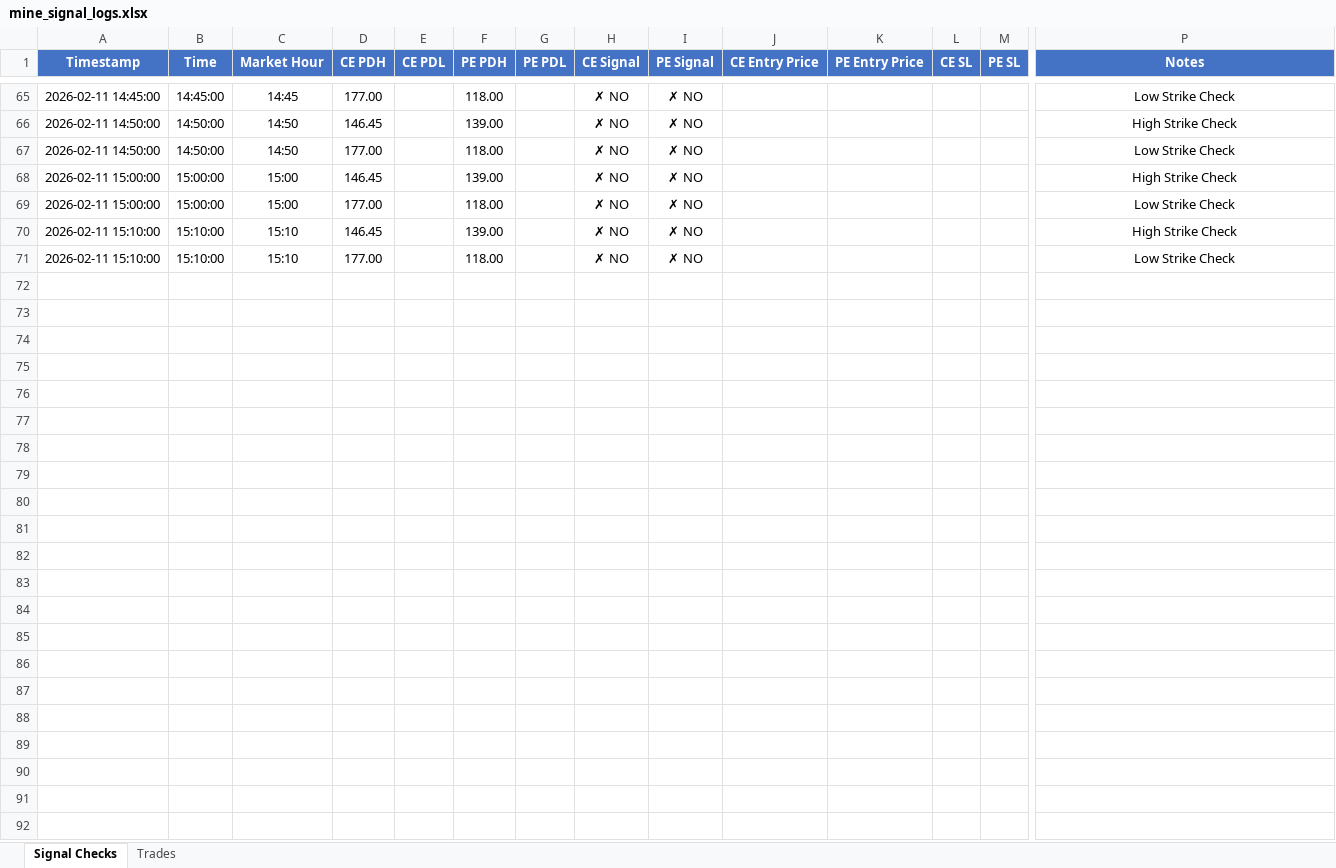
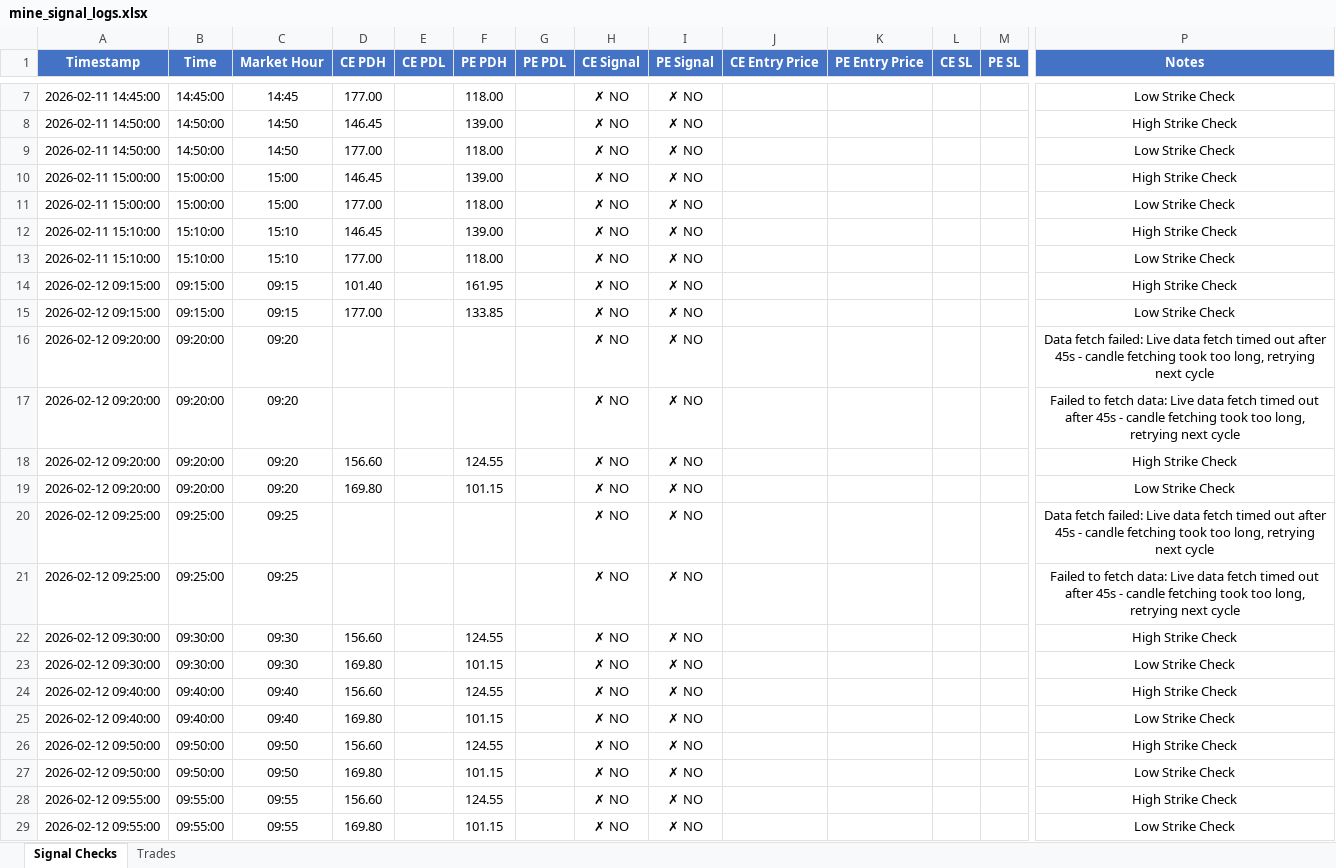
Before and after one commit to kwinkzap-bot/Mine, an Excel workbook: Mine/logs/mine_signal_logs.xlsx, sheet Signal Checks, drawn as a sheet; only a part is shown, gaps mark what is left out; values as stored, in another font and other column widths than the file's, no borders; rows hold the shown columns only; the diff covers the shown part only; the diff names each change by its address in the sheet, - before the commit and + after, or states it on an @@ line.

```diff
--- a/Mine/logs/mine_signal_logs.xlsx (sheet Signal Checks)
+++ b/Mine/logs/mine_signal_logs.xlsx (sheet Signal Checks)
+row 14: 2026-02-12 09:15:00 | 09:15:00 | 09:15 | 101.40 |  | 161.95 |  | ✗ NO | ✗ NO |  |  |  |  | High Strike Check
+row 15: 2026-02-12 09:15:00 | 09:15:00 | 09:15 | 177.00 |  | 133.85 |  | ✗ NO | ✗ NO |  |  |  |  | Low Strike Check
+row 16: 2026-02-12 09:20:00 | 09:20:00 | 09:20 |  |  |  |  | ✗ NO | ✗ NO |  |  |  |  | Data fetch failed: Live data fetch timed out after 45s - candle fetching took too long, retrying next cycle
+row 17: 2026-02-12 09:20:00 | 09:20:00 | 09:20 |  |  |  |  | ✗ NO | ✗ NO |  |  |  |  | Failed to fetch data: Live data fetch timed out after 45s - candle fetching took too long, retrying next cycle
+row 18: 2026-02-12 09:20:00 | 09:20:00 | 09:20 | 156.60 |  | 124.55 |  | ✗ NO | ✗ NO |  |  |  |  | High Strike Check
+row 19: 2026-02-12 09:20:00 | 09:20:00 | 09:20 | 169.80 |  | 101.15 |  | ✗ NO | ✗ NO |  |  |  |  | Low Strike Check
+row 20: 2026-02-12 09:25:00 | 09:25:00 | 09:25 |  |  |  |  | ✗ NO | ✗ NO |  |  |  |  | Data fetch failed: Live data fetch timed out after 45s - candle fetching took too long, retrying next cycle
+row 21: 2026-02-12 09:25:00 | 09:25:00 | 09:25 |  |  |  |  | ✗ NO | ✗ NO |  |  |  |  | Failed to fetch data: Live data fetch timed out after 45s - candle fetching took too long, retrying next cycle
+row 22: 2026-02-12 09:30:00 | 09:30:00 | 09:30 | 156.60 |  | 124.55 |  | ✗ NO | ✗ NO |  |  |  |  | High Strike Check
+row 23: 2026-02-12 09:30:00 | 09:30:00 | 09:30 | 169.80 |  | 101.15 |  | ✗ NO | ✗ NO |  |  |  |  | Low Strike Check
+row 24: 2026-02-12 09:40:00 | 09:40:00 | 09:40 | 156.60 |  | 124.55 |  | ✗ NO | ✗ NO |  |  |  |  | High Strike Check
+row 25: 2026-02-12 09:40:00 | 09:40:00 | 09:40 | 169.80 |  | 101.15 |  | ✗ NO | ✗ NO |  |  |  |  | Low Strike Check
+row 26: 2026-02-12 09:50:00 | 09:50:00 | 09:50 | 156.60 |  | 124.55 |  | ✗ NO | ✗ NO |  |  |  |  | High Strike Check
+row 27: 2026-02-12 09:50:00 | 09:50:00 | 09:50 | 169.80 |  | 101.15 |  | ✗ NO | ✗ NO |  |  |  |  | Low Strike Check
+row 28: 2026-02-12 09:55:00 | 09:55:00 | 09:55 | 156.60 |  | 124.55 |  | ✗ NO | ✗ NO |  |  |  |  | High Strike Check
+row 29: 2026-02-12 09:55:00 | 09:55:00 | 09:55 | 169.80 |  | 101.15 |  | ✗ NO | ✗ NO |  |  |  |  | Low Strike Check
```
Also changed, not shown: 58 removed rows elsewhere in this sheet, 9 other files.
